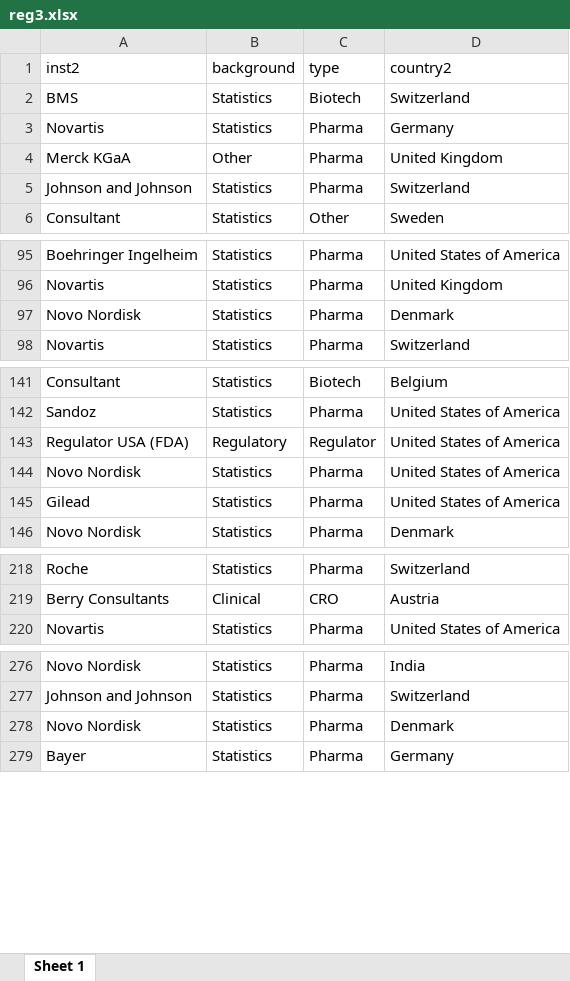
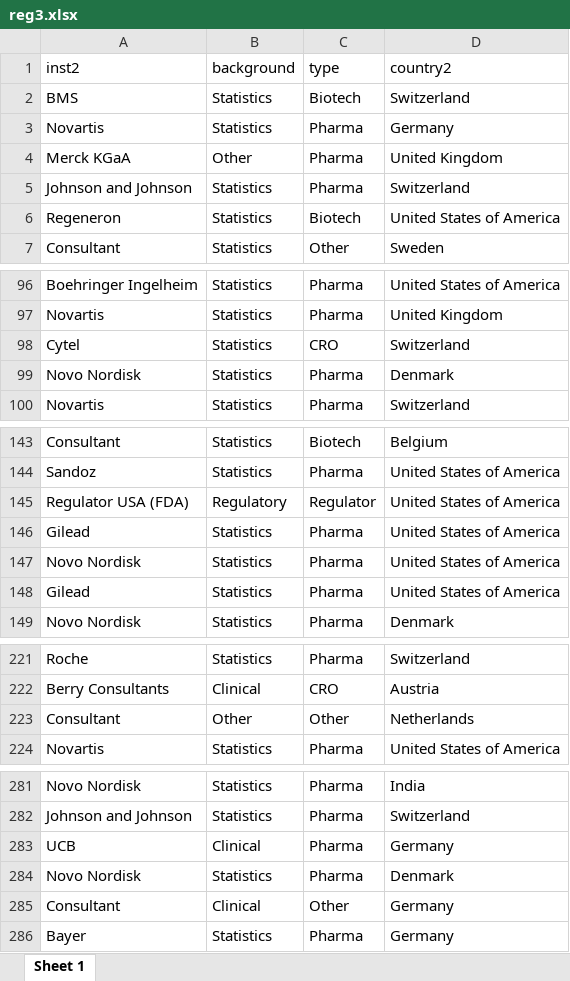
Before and after one commit to baselbiometrics/home, an Excel workbook: upcoming/20250319/reg3.xlsx, sheet Sheet 1, drawn as a sheet; only a part is shown, gaps mark what is left out; values as stored, in another font and other column widths than the file's, no borders; the diff covers the shown part only; the diff names each change by its address in the sheet, - before the commit and + after, or states it on an @@ line.

```diff
--- a/upcoming/20250319/reg3.xlsx (sheet Sheet 1)
+++ b/upcoming/20250319/reg3.xlsx (sheet Sheet 1)
+row 6: Regeneron | Statistics | Biotech | United States of America
+row 98: Cytel | Statistics | CRO | Switzerland
+row 146: Gilead | Statistics | Pharma | United States of America
+row 223: Consultant | Other | Other | Netherlands
+row 283: UCB | Clinical | Pharma | Germany
+row 285: Consultant | Clinical | Other | Germany
```
Also changed, not shown: 1 added row elsewhere in this sheet, upcoming/20250319/qs.xlsx, 13 other files.
